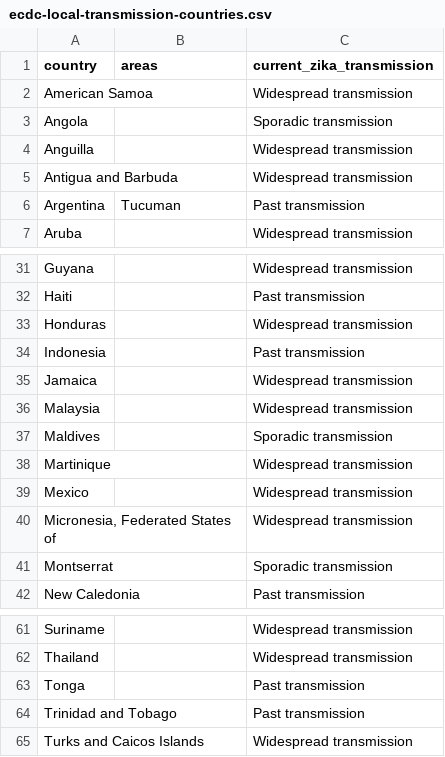
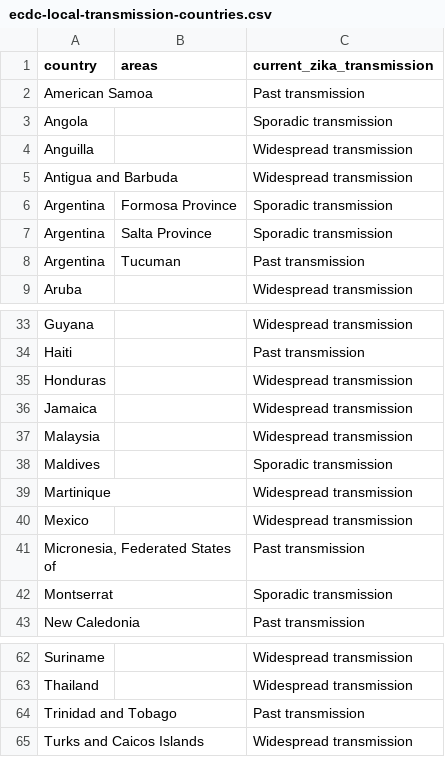
Before and after one commit to BuzzFeedNews/zika-data, a CSV file: data/parsed/ecdc/ecdc-local-transmission-countries.csv, drawn as a sheet; only a part is shown, gaps mark what is left out; removed rows and columns are numbered as before the commit, all else as after; the diff names each change by its address in the sheet, - before the commit and + after, or states it on an @@ line.

Commit message:
Update ECDC country classifications

```diff
--- a/data/parsed/ecdc/ecdc-local-transmission-countries.csv
+++ b/data/parsed/ecdc/ecdc-local-transmission-countries.csv
-C2 (current_zika_transmission): Widespread transmission
+C2 (current_zika_transmission): Past transmission
+row 6: Argentina | Formosa Province | Sporadic transmission
+row 7: Argentina | Salta Province | Sporadic transmission
-row 34: Indonesia |  | Past transmission
-C41 (current_zika_transmission): Widespread transmission
+C41 (current_zika_transmission): Past transmission
-row 63: Tonga |  | Past transmission
```
